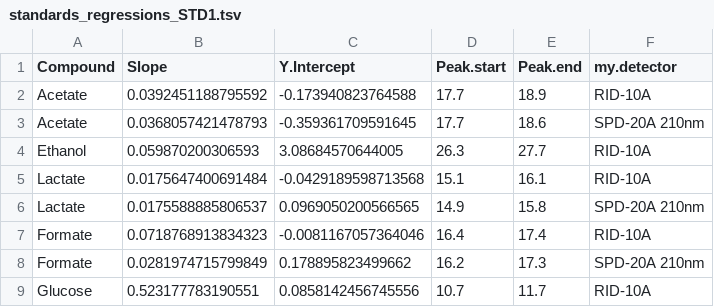
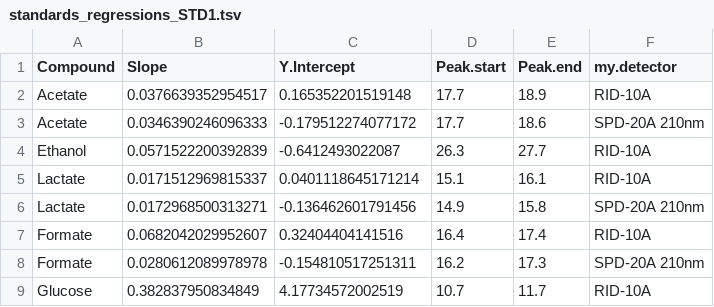
Before and after one commit to actolonen/Analysis_Lab, a TSV file: Metabolites/HPLC/Data/standards_regressions_STD1.tsv, drawn as a sheet.

```diff
--- a/Metabolites/HPLC/Data/standards_regressions_STD1.tsv
+++ b/Metabolites/HPLC/Data/standards_regressions_STD1.tsv
@@ -1,9 +1,9 @@
 "Compound"	"Slope"	"Y.Intercept"	"Peak.start"	"Peak.end"	"my.detector"
-"Acetate"	0.0392451188795592	-0.173940823764588	17.7	18.9	"RID-10A"
-"Acetate"	0.0368057421478793	-0.359361709591645	17.7	18.6	"SPD-20A 210nm"
-"Ethanol"	0.059870200306593	3.08684570644005	26.3	27.7	"RID-10A"
-"Lactate"	0.0175647400691484	-0.0429189598713568	15.1	16.1	"RID-10A"
-"Lactate"	0.0175588885806537	0.0969050200566565	14.9	15.8	"SPD-20A 210nm"
-"Formate"	0.0718768913834323	-0.0081167057364046	16.4	17.4	"RID-10A"
-"Formate"	0.0281974715799849	0.178895823499662	16.2	17.3	"SPD-20A 210nm"
-"Glucose"	0.523177783190551	0.0858142456745556	10.7	11.7	"RID-10A"
+"Acetate"	0.0376639352954517	0.165352201519148	17.7	18.9	"RID-10A"
+"Acetate"	0.0346390246096333	-0.179512274077172	17.7	18.6	"SPD-20A 210nm"
+"Ethanol"	0.0571522200392839	-0.6412493022087	26.3	27.7	"RID-10A"
+"Lactate"	0.0171512969815337	0.0401118645171214	15.1	16.1	"RID-10A"
+"Lactate"	0.0172968500313271	-0.136462601791456	14.9	15.8	"SPD-20A 210nm"
+"Formate"	0.0682042029952607	0.32404404141516	16.4	17.4	"RID-10A"
+"Formate"	0.0280612089978978	-0.154810517251311	16.2	17.3	"SPD-20A 210nm"
+"Glucose"	0.382837950834849	4.17734572002519	10.7	11.7	"RID-10A"
```
Also changed, not shown: Metabolites/HPLC/Data/standards_regressions_STD2.tsv, 20 other files.
